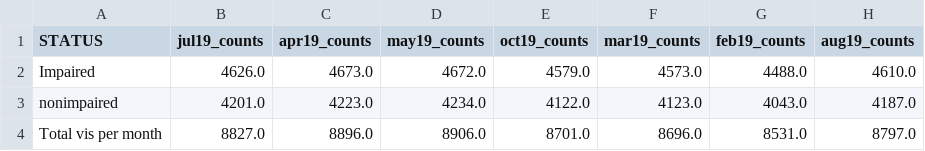
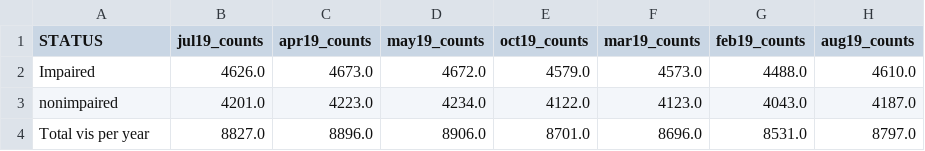
Before and after one commit to dunn96/UMN-GIS5578-Project, a CSV file: vis_stats2018_500m.csv, drawn as a sheet; only a part is shown; the diff names each change by its address in the sheet, - before the commit and + after, or states it on an @@ line.

```diff
--- a/vis_stats2018_500m.csv
+++ b/vis_stats2018_500m.csv
-A4 (STATUS): Total vis per month
+A4 (STATUS): Total vis per year
```
Also changed, not shown: vis_stats2020_500m.csv, 5 other files.
